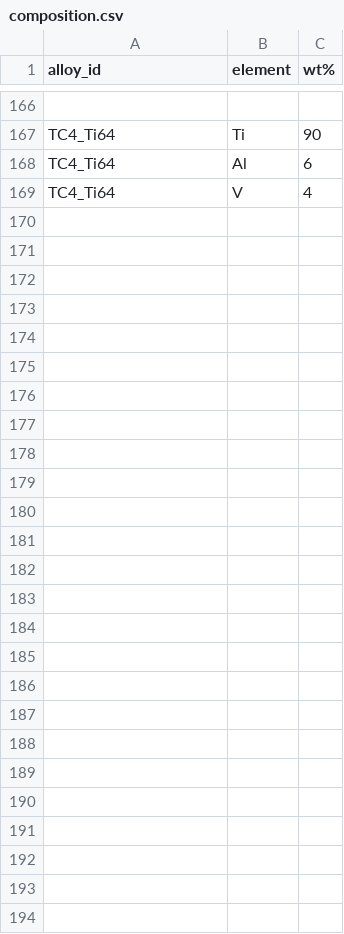
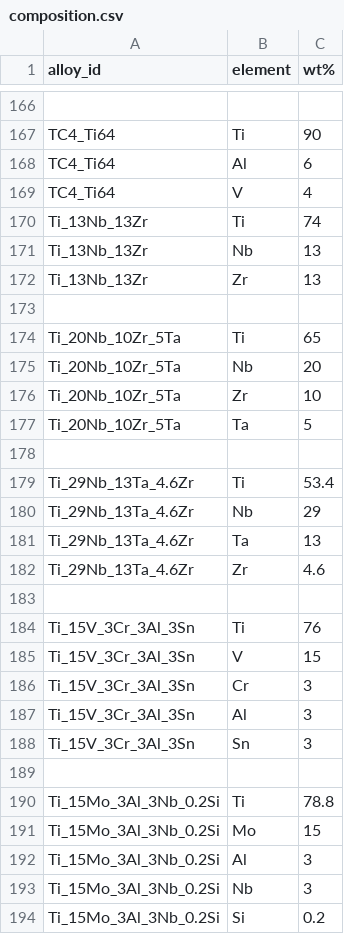
Before and after one commit to arhamaneeq/ms-TitaniumAlloys, a CSV file: data/composition.csv, drawn as a sheet; only a part is shown, gaps mark what is left out; the diff names each change by its address in the sheet, - before the commit and + after, or states it on an @@ line.

Commit message:
Add new titanium alloy compositions(beta) to CSV

```diff
--- a/data/composition.csv
+++ b/data/composition.csv
+row 170: Ti_13Nb_13Zr | Ti | 74
+row 171: Ti_13Nb_13Zr | Nb | 13
+row 172: Ti_13Nb_13Zr | Zr | 13
+row 173: (empty)
+row 174: Ti_20Nb_10Zr_5Ta | Ti | 65
+row 175: Ti_20Nb_10Zr_5Ta | Nb | 20
+row 176: Ti_20Nb_10Zr_5Ta | Zr | 10
+row 177: Ti_20Nb_10Zr_5Ta | Ta | 5
+row 178: (empty)
+row 179: Ti_29Nb_13Ta_4.6Zr | Ti | 53.4
+row 180: Ti_29Nb_13Ta_4.6Zr | Nb | 29
+row 181: Ti_29Nb_13Ta_4.6Zr | Ta | 13
+row 182: Ti_29Nb_13Ta_4.6Zr | Zr | 4.6
+row 183: (empty)
+row 184: Ti_15V_3Cr_3Al_3Sn | Ti | 76
+row 185: Ti_15V_3Cr_3Al_3Sn | V | 15
+row 186: Ti_15V_3Cr_3Al_3Sn | Cr | 3
+row 187: Ti_15V_3Cr_3Al_3Sn | Al | 3
+row 188: Ti_15V_3Cr_3Al_3Sn | Sn | 3
+row 189: (empty)
+row 190: Ti_15Mo_3Al_3Nb_0.2Si | Ti | 78.8
+row 191: Ti_15Mo_3Al_3Nb_0.2Si | Mo | 15
+row 192: Ti_15Mo_3Al_3Nb_0.2Si | Al | 3
+row 193: Ti_15Mo_3Al_3Nb_0.2Si | Nb | 3
+row 194: Ti_15Mo_3Al_3Nb_0.2Si | Si | 0.2
```
